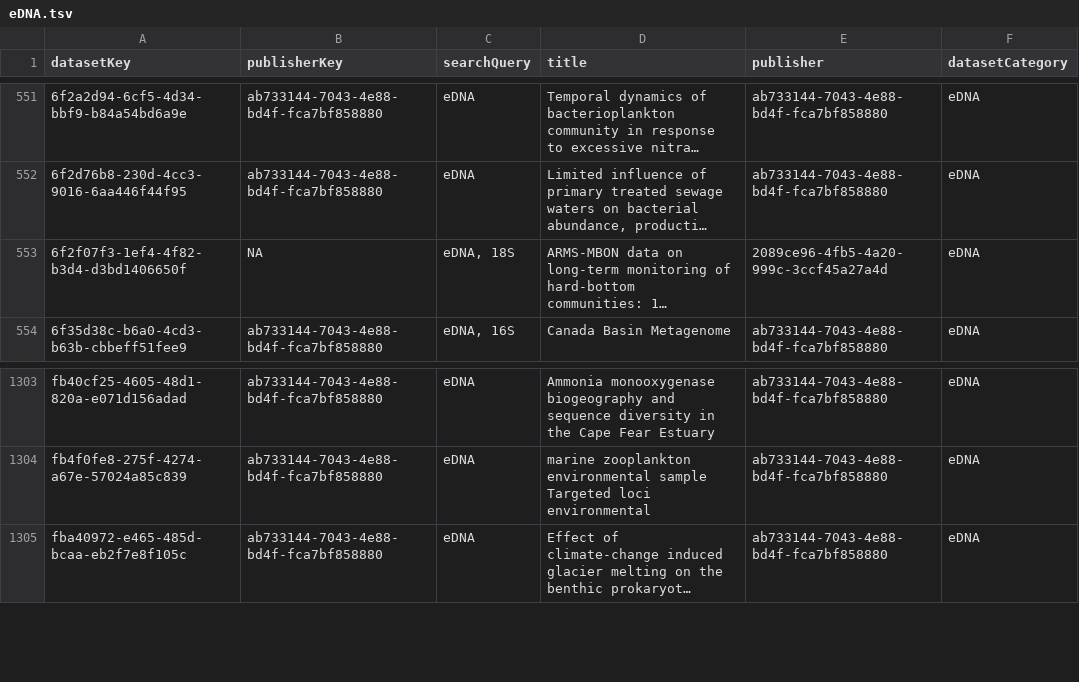
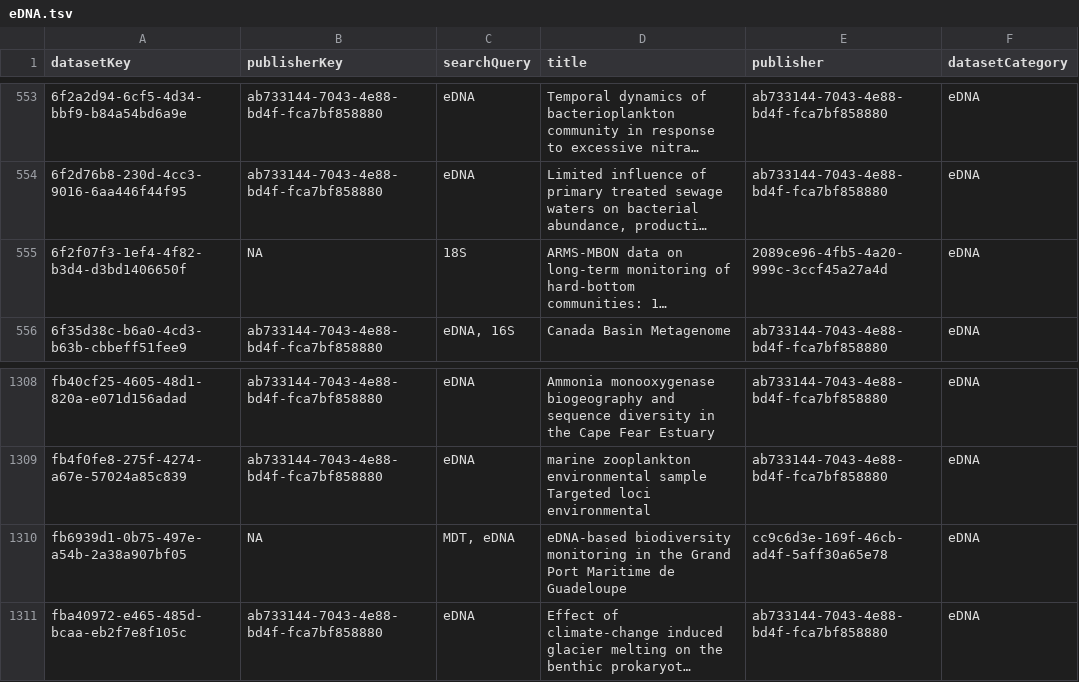
Before and after one commit to gbif/dataset-category-management, a TSV file: candidate-tsv/eDNA.tsv, drawn as a sheet; only a part is shown, gaps mark what is left out; long unchanged cells end in …; addresses are those after the commit; the diff covers the shown part only; the diff names each change by its address in the sheet, - before the commit and + after, or states it on an @@ line.

```diff
--- a/candidate-tsv/eDNA.tsv
+++ b/candidate-tsv/eDNA.tsv
-C555 (searchQuery): eDNA, 18S
+C555 (searchQuery): 18S
+row 1310: fb6939d1-0b75-497e-a54b-2a38a907bf05 | NA | MDT, eDNA | eDNA-based biodiversity monitoring in the Grand Port Maritime de Guadeloupe | cc9c6d3e-169f-46cb-ad4f-5aff30a65e78 | eDNA
```
Also changed, not shown: 5 added rows elsewhere in this file, candidate-tsv/CitizenScience.tsv, 1 other file.
